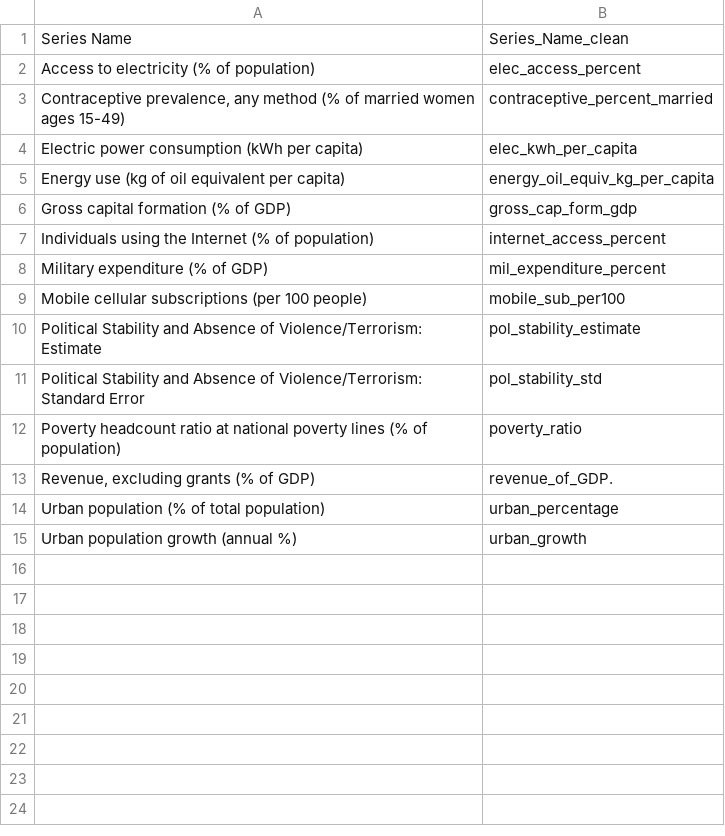
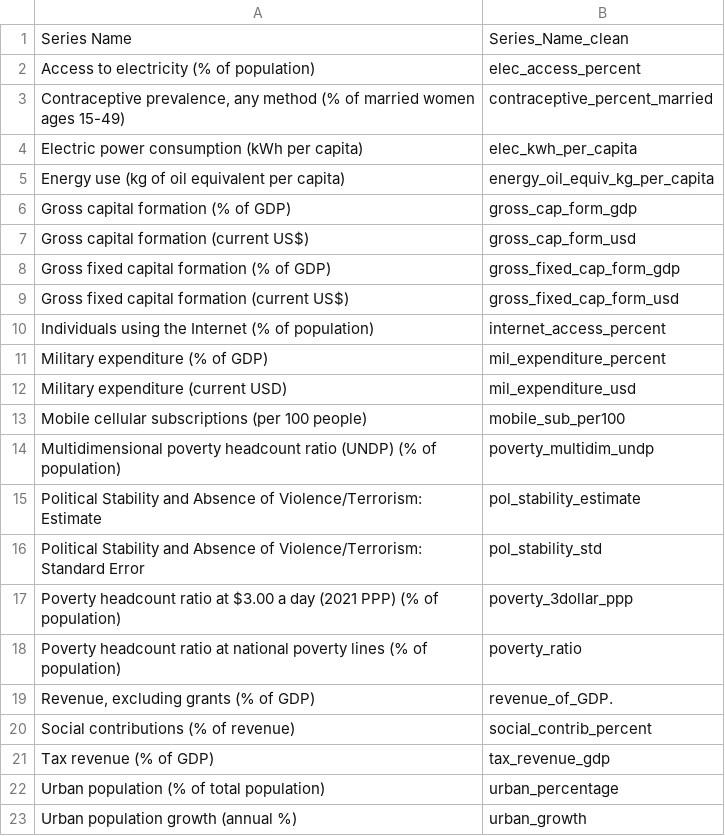
Before and after one commit to kaif1808/DataScienceGang, a CSV file: series_names.csv, drawn as a sheet.

Commit message:
Refactored data cleaning scripts into deprecated folders, updated series_names.csv with new indicators, and added documentation files.

```diff
--- a/series_names.csv
+++ b/series_names.csv
@@ -6,9 +6,17 @@ Energy use (kg of oil equivalent per capita),energy_oil_equiv_kg_per_capita
 Gross capital formation (% of GDP),gross_cap_form_gdp
+Gross capital formation (current US$),gross_cap_form_usd
+Gross fixed capital formation (% of GDP),gross_fixed_cap_form_gdp
+Gross fixed capital formation (current US$),gross_fixed_cap_form_usd
 Individuals using the Internet (% of population),internet_access_percent
 Military expenditure (% of GDP),mil_expenditure_percent
+Military expenditure (current USD),mil_expenditure_usd
 Mobile cellular subscriptions (per 100 people),mobile_sub_per100
+Multidimensional poverty headcount ratio (UNDP) (% of population),poverty_multidim_undp
 Political Stability and Absence of Violence/Terrorism: Estimate,pol_stability_estimate
 Political Stability and Absence of Violence/Terrorism: Standard Error,pol_stability_std
+Poverty headcount ratio at $3.00 a day (2021 PPP) (% of population),poverty_3dollar_ppp
 Poverty headcount ratio at national poverty lines (% of population),poverty_ratio
 "Revenue, excluding grants (% of GDP)",revenue_of_GDP.
+Social contributions (% of revenue),social_contrib_percent
+Tax revenue (% of GDP),tax_revenue_gdp
 Urban population (% of total population),urban_percentage
```
Also changed, not shown: 32 other files.
